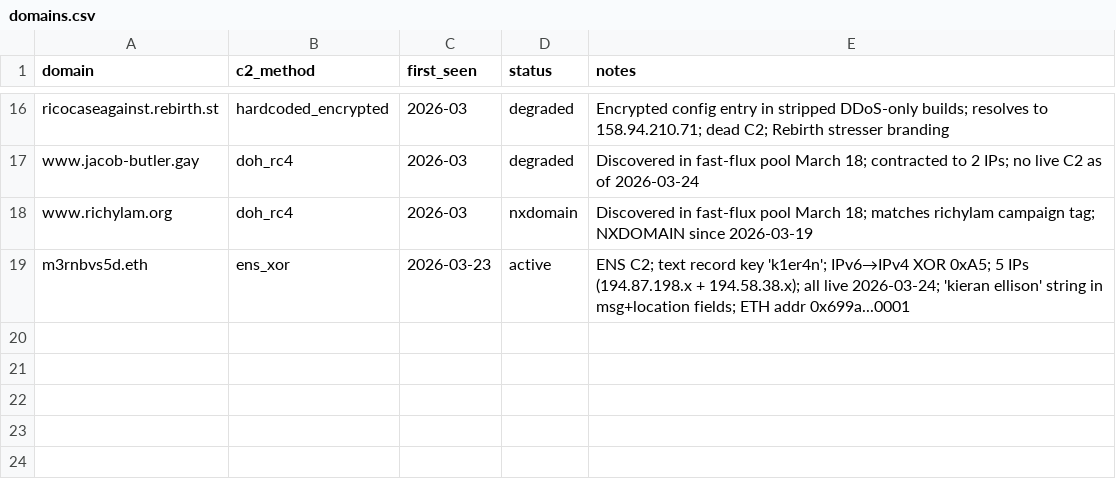
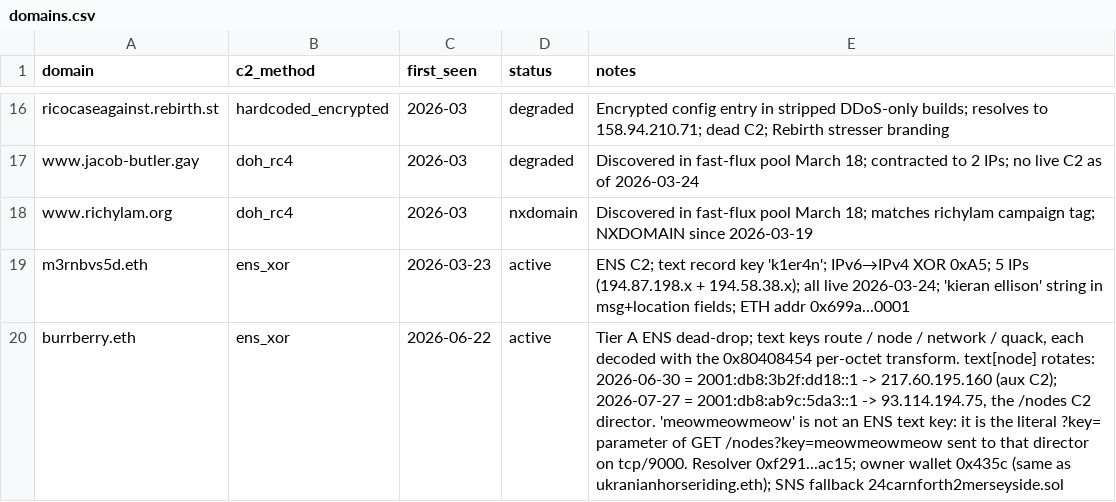
Before and after one commit to deepfield/public-research, a CSV file: jackskid/iocs/domains.csv, drawn as a sheet; only a part is shown, gaps mark what is left out.

```diff
--- a/jackskid/iocs/domains.csv
+++ b/jackskid/iocs/domains.csv
@@ -19 +19,2 @@ www.richylam.org,doh_rc4,2026-03,nxdomain,"Discovered in fast-flux pool March 18
 m3rnbvs5d.eth,ens_xor,2026-03-23,active,"ENS C2; text record key 'k1er4n'; IPv6→IPv4 XOR 0xA5; 5 IPs (194.87.198.x + 194.58.38.x); all live 2026-03-24; 'kieran ellison' string in msg+location fields; ETH addr 0x699a...0001"
+burrberry.eth,ens_xor,2026-06-22,active,"Tier A ENS dead-drop; text keys route / node / network / quack, each decoded with the 0x80408454 per-octet transform. text[node] rotates: 2026-06-30 = 2001:db8:3b2f:dd18::1 -> 217.60.195.160 (aux C2); 2026-07-27 = 2001:db8:ab9c:5da3::1 -> 93.114.194.75, the /nodes C2 director. 'meowmeowmeow' is not an ENS text key: it is the literal ?key= parameter of GET /nodes?key=meowmeowmeow sent to that director on tcp/9000. Resolver 0xf291...ac15; owner wallet 0x435c (same as ukranianhorseriding.eth); SNS fallback 24carnforth2merseyside.sol"
```
Also changed, not shown: jackskid/iocs/hashes.csv, jackskid/iocs/ips.csv, 3 other files.
